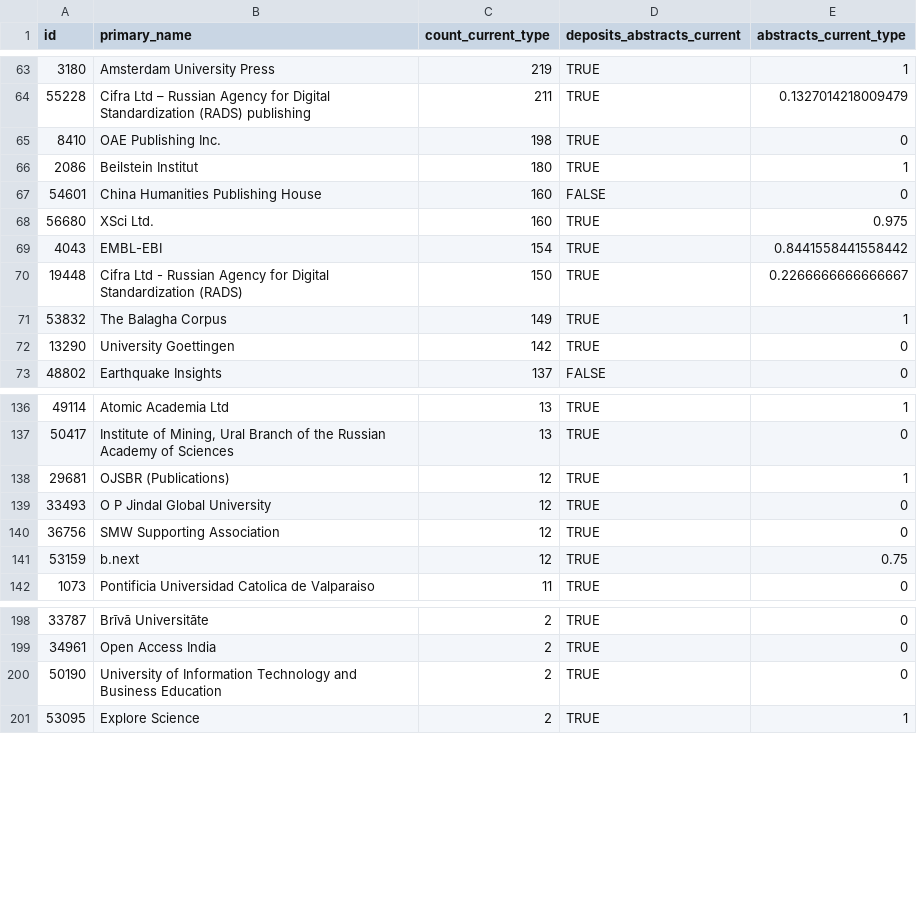
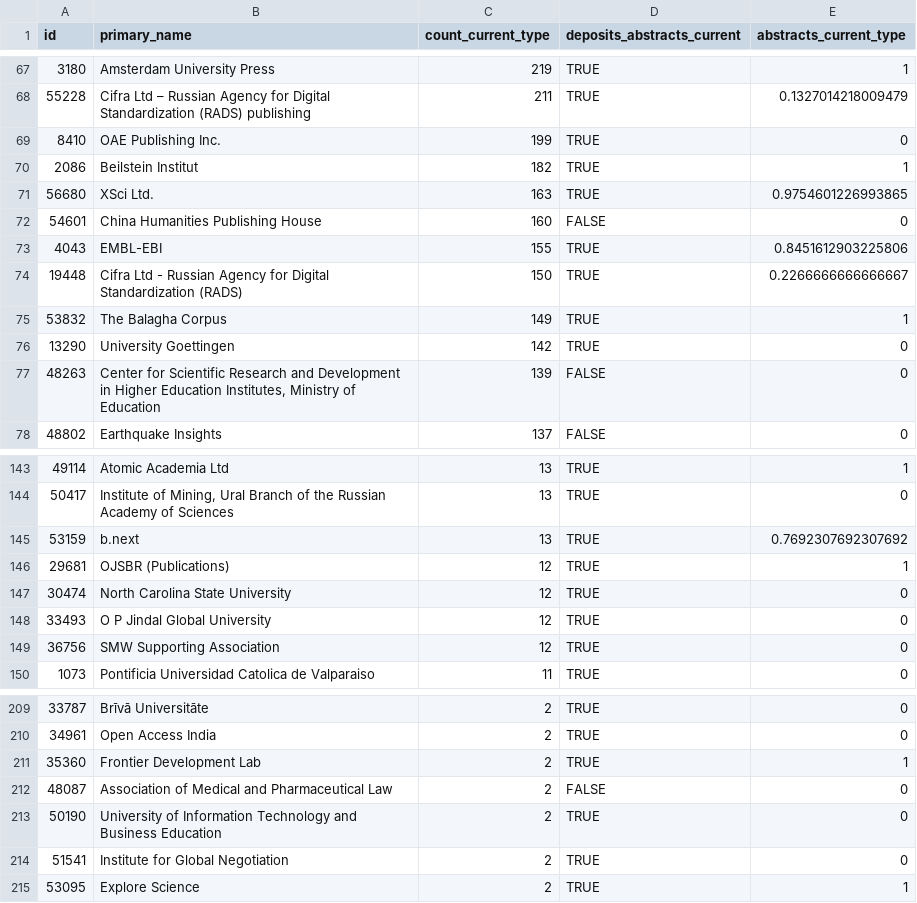
Before and after one commit to bmkramer/I4OA, a CSV file: data/2026-11-03/crossref_member_abstracts_current_posted-content_2026-11-03.csv, drawn as a sheet; only a part is shown, gaps mark what is left out; the diff covers the shown part only.

```diff
--- a/data/2026-11-03/crossref_member_abstracts_current_posted-content_2026-11-03.csv
+++ b/data/2026-11-03/crossref_member_abstracts_current_posted-content_2026-11-03.csv
@@ -64,7 +68,7 @@ id,primary_name,count_current_type,deposits_abstracts_current,abstracts_current_
 55228,Cifra Ltd – Russian Agency for Digital Standardization (RADS) publishing,211,TRUE,0.1327014218009479
-8410,OAE Publishing Inc.,198,TRUE,0
-2086,Beilstein Institut,180,TRUE,1
+8410,OAE Publishing Inc.,199,TRUE,0
+2086,Beilstein Institut,182,TRUE,1
+56680,XSci Ltd.,163,TRUE,0.9754601226993865
 54601,China Humanities Publishing House,160,FALSE,0
-56680,XSci Ltd.,160,TRUE,0.975
-4043,EMBL-EBI,154,TRUE,0.8441558441558442
+4043,EMBL-EBI,155,TRUE,0.8451612903225806
 19448,Cifra Ltd - Russian Agency for Digital Standardization (RADS),150,TRUE,0.2266666666666667
@@ -72,2 +76,3 @@ id,primary_name,count_current_type,deposits_abstracts_current,abstracts_current_
 13290,University Goettingen,142,TRUE,0
+48263,"Center for Scientific Research and Development in Higher Education Institutes, Ministry of Education",139,FALSE,0
 48802,Earthquake Insights,137,FALSE,0
@@ -137,6 +144,7 @@ id,primary_name,count_current_type,deposits_abstracts_current,abstracts_current_
 50417,"Institute of Mining, Ural Branch of the Russian Academy of Sciences",13,TRUE,0
+53159,b.next,13,TRUE,0.7692307692307692
 29681,OJSBR (Publications),12,TRUE,1
+30474,North Carolina State University,12,TRUE,0
 33493,O P Jindal Global University,12,TRUE,0
 36756,SMW Supporting Association,12,TRUE,0
-53159,b.next,12,TRUE,0.75
 1073,Pontificia Universidad Catolica de Valparaiso,11,TRUE,0
@@ -199,3 +210,6 @@ id,primary_name,count_current_type,deposits_abstracts_current,abstracts_current_
 34961,Open Access India,2,TRUE,0
+35360,Frontier Development Lab,2,TRUE,1
+48087,Association of Medical and Pharmaceutical Law,2,FALSE,0
 50190,University of Information Technology and Business Education,2,TRUE,0
+51541,Institute for Global Negotiation,2,TRUE,0
 53095,Explore Science,2,TRUE,1
```
Also changed, not shown: 16 added rows, 1 removed row and 38 edited cells elsewhere in this file, 4 other files.
